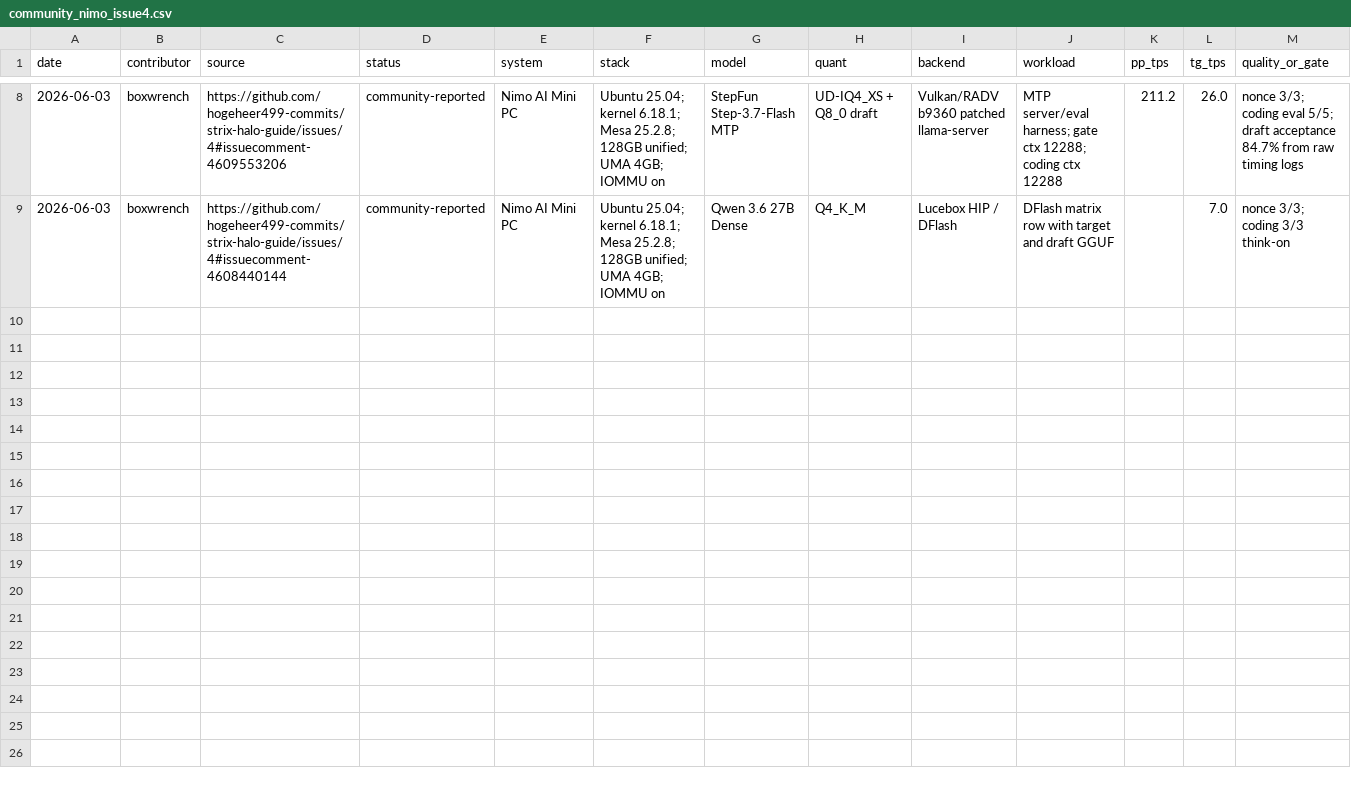
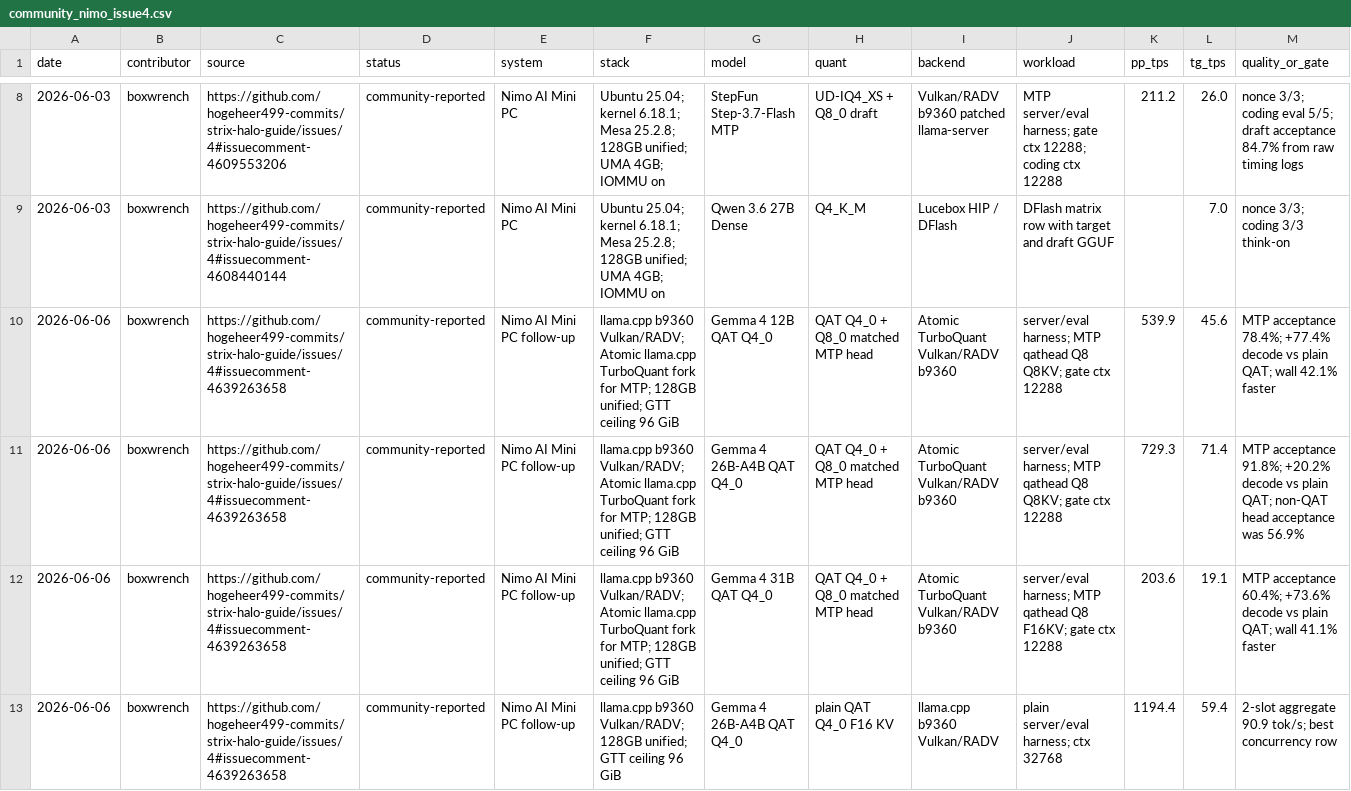
Before and after one commit to Fail-Safe/strix-halo-guide, a CSV file: data/community_nimo_issue4.csv, drawn as a sheet; only a part is shown, gaps mark what is left out; rows hold the shown columns only; the diff names each change by its address in the sheet, - before the commit and + after, or states it on an @@ line.

Commit message:
docs: add nimo gemma qat community follow-up

```diff
--- a/data/community_nimo_issue4.csv
+++ b/data/community_nimo_issue4.csv
+row 10: 2026-06-06 | boxwrench | https://github.com/hogeheer499-commits/strix-halo-guide/issues/4#issuecomment-4639263658 | community-reported | Nimo AI Mini PC follow-up | llama.cpp b9360 Vulkan/RADV; Atomic llama.cpp TurboQuant fork for MTP; 128GB unified; GTT ceiling 96 GiB | Gemma 4 12B QAT Q4_0 | QAT Q4_0 + Q8_0 matched MTP head | Atomic TurboQuant Vulkan/RADV b9360 | server/eval harness; MTP qathead Q8 Q8KV; gate ctx 12288 | 539.9 | 45.6 | MTP acceptance 78.4%; +77.4% decode vs plain QAT; wall 42.1% faster
+row 11: 2026-06-06 | boxwrench | https://github.com/hogeheer499-commits/strix-halo-guide/issues/4#issuecomment-4639263658 | community-reported | Nimo AI Mini PC follow-up | llama.cpp b9360 Vulkan/RADV; Atomic llama.cpp TurboQuant fork for MTP; 128GB unified; GTT ceiling 96 GiB | Gemma 4 26B-A4B QAT Q4_0 | QAT Q4_0 + Q8_0 matched MTP head | Atomic TurboQuant Vulkan/RADV b9360 | server/eval harness; MTP qathead Q8 Q8KV; gate ctx 12288 | 729.3 | 71.4 | MTP acceptance 91.8%; +20.2% decode vs plain QAT; non-QAT head acceptance was 56.9%
+row 12: 2026-06-06 | boxwrench | https://github.com/hogeheer499-commits/strix-halo-guide/issues/4#issuecomment-4639263658 | community-reported | Nimo AI Mini PC follow-up | llama.cpp b9360 Vulkan/RADV; Atomic llama.cpp TurboQuant fork for MTP; 128GB unified; GTT ceiling 96 GiB | Gemma 4 31B QAT Q4_0 | QAT Q4_0 + Q8_0 matched MTP head | Atomic TurboQuant Vulkan/RADV b9360 | server/eval harness; MTP qathead Q8 F16KV; gate ctx 12288 | 203.6 | 19.1 | MTP acceptance 60.4%; +73.6% decode vs plain QAT; wall 41.1% faster
+row 13: 2026-06-06 | boxwrench | https://github.com/hogeheer499-commits/strix-halo-guide/issues/4#issuecomment-4639263658 | community-reported | Nimo AI Mini PC follow-up | llama.cpp b9360 Vulkan/RADV; 128GB unified; GTT ceiling 96 GiB | Gemma 4 26B-A4B QAT Q4_0 | plain QAT Q4_0 F16 KV | llama.cpp b9360 Vulkan/RADV | plain server/eval harness; ctx 32768 | 1194.4 | 59.4 | 2-slot aggregate 90.9 tok/s; best concurrency row
```
Also changed, not shown: data/community_results.csv, 7 other files.
